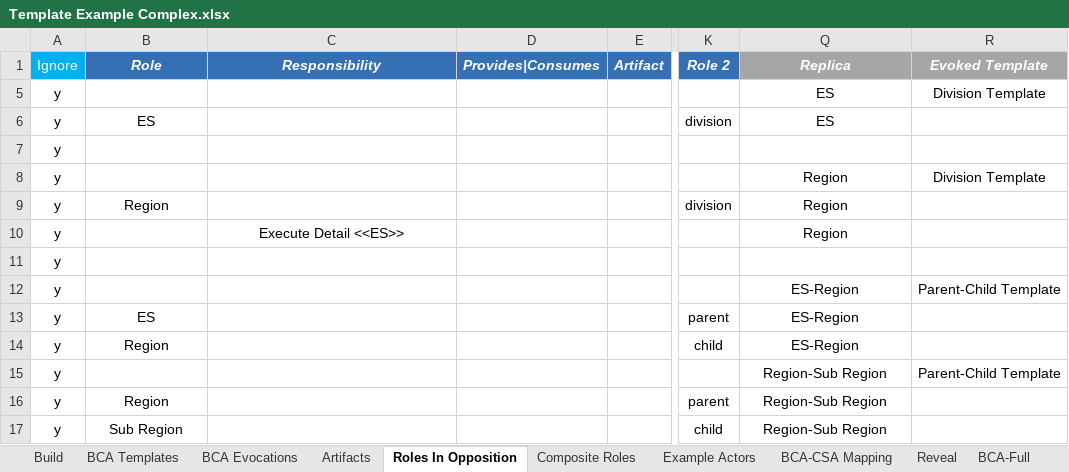
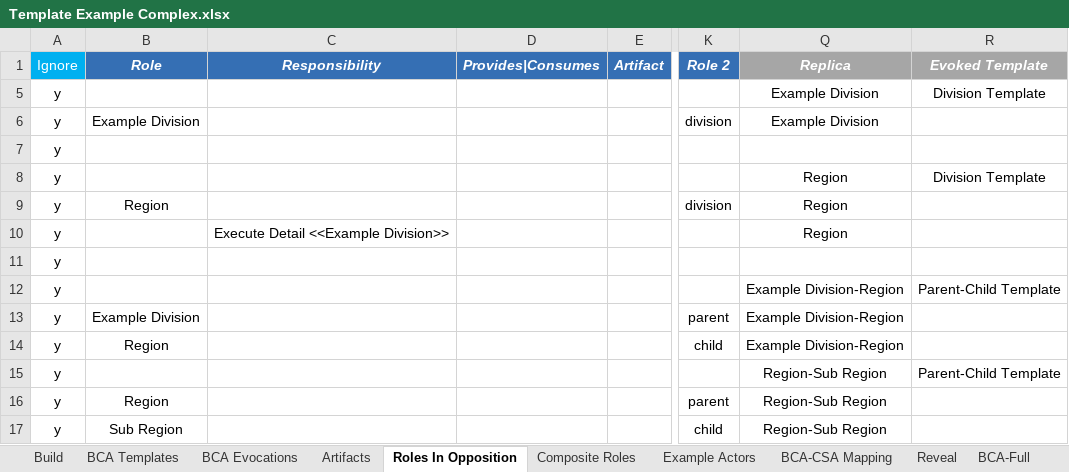
Before and after one commit to erikeidt/QuickRDA-XLFiles, an Excel workbook: XLFiles/Examples/Template Example Complex.xlsx, sheet Roles In Opposition, drawn as a sheet; only a part is shown, gaps mark what is left out; values as stored, in another font and other column widths than the file's, no borders; table styles not drawn; the diff names each change by its address in the sheet, - before the commit and + after, or states it on an @@ line.

```diff
--- a/XLFiles/Examples/Template Example Complex.xlsx (sheet Roles In Opposition)
+++ b/XLFiles/Examples/Template Example Complex.xlsx (sheet Roles In Opposition)
-Q5:Q6 (Replica): ES
+Q5:Q6 (Replica): Example Division
-B6 (Role): ES
+B6 (Role): Example Division
-C10 (Responsibility): Execute Detail <<ES>>
+C10 (Responsibility): Execute Detail <<Example Division>>
-Q12:Q14 (Replica): ES-Region
+Q12:Q14 (Replica): Example Division-Region
-B13 (Role): ES
+B13 (Role): Example Division
```
Also changed, not shown: sheet BCA Evocations, XLFiles/Examples/Template Example Simple.xlsx.
